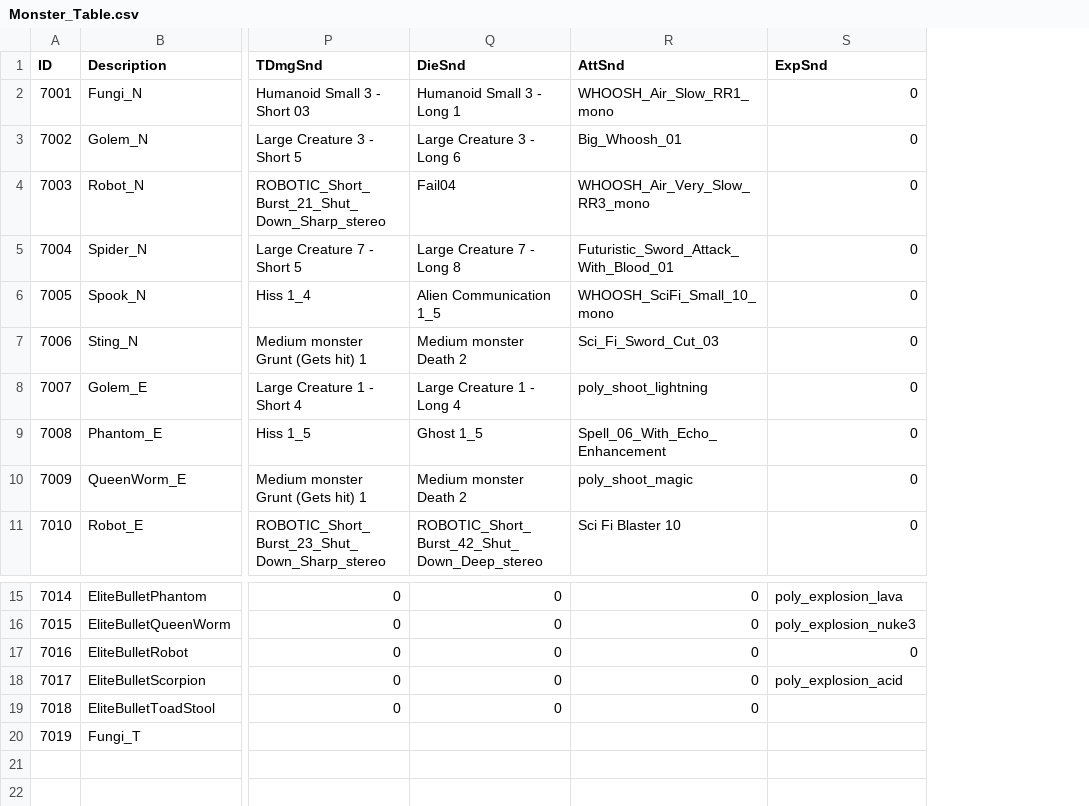
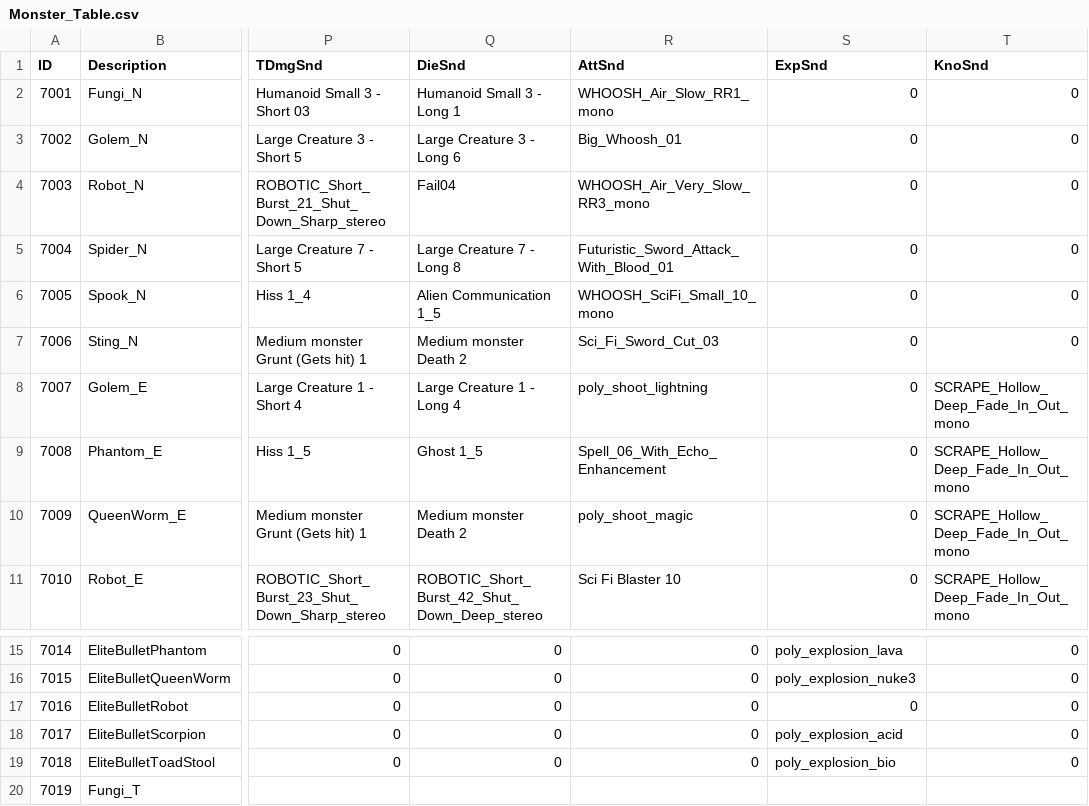
Before and after one commit to kupka05/Project_DR_KHT, a CSV file: Project_DR/Assets/Resources/Monster_Table.csv, drawn as a sheet; only a part is shown, gaps mark what is left out; the diff names each change by its address in the sheet, - before the commit and + after, or states it on an @@ line.

```diff
--- a/Project_DR/Assets/Resources/Monster_Table.csv
+++ b/Project_DR/Assets/Resources/Monster_Table.csv
+column T (KnoSnd), rows 2-11: 0 | 0 | 0 | 0 | 0 | 0 | SCRAPE_Hollow_Deep_Fade_In_Out_mono | SCRAPE_Hollow_Deep_Fade_In_Out_mono | SCRAPE_Hollow_Deep_Fade_In_Out_mono | SCRAPE_Hollow_Deep_Fade_In_Out_mono; rows 15-19: all 0
-S19 (ExpSnd): (empty)
+S19 (ExpSnd): poly_explosion_bio
```
Also changed, not shown: 12 other files.
